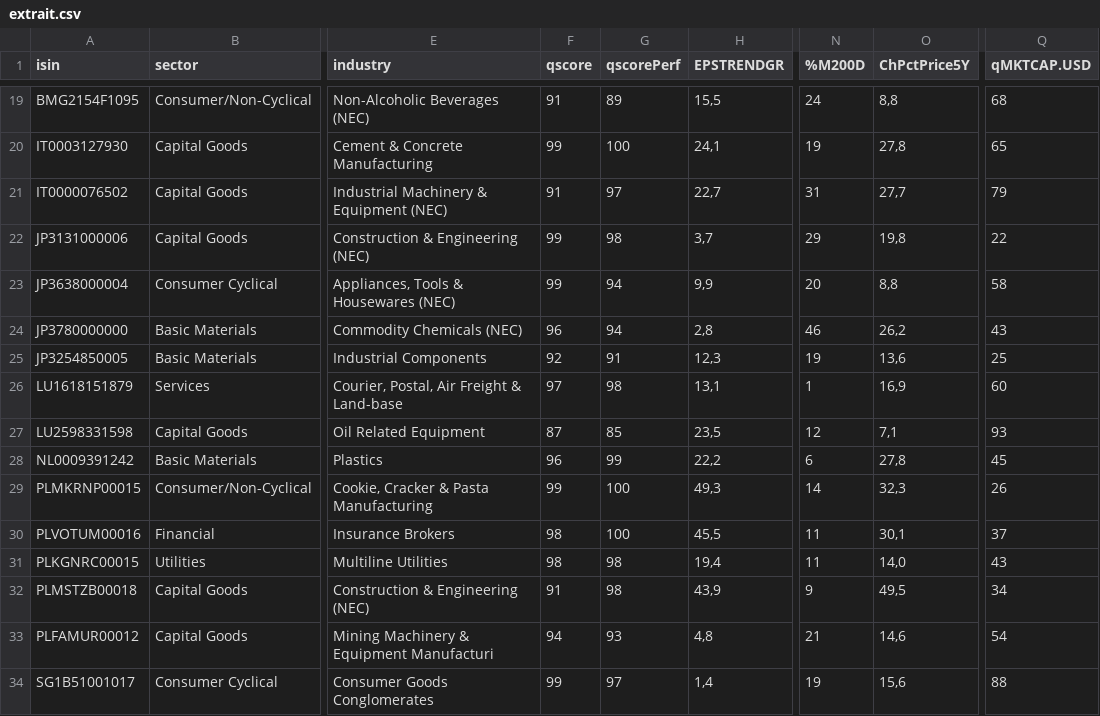
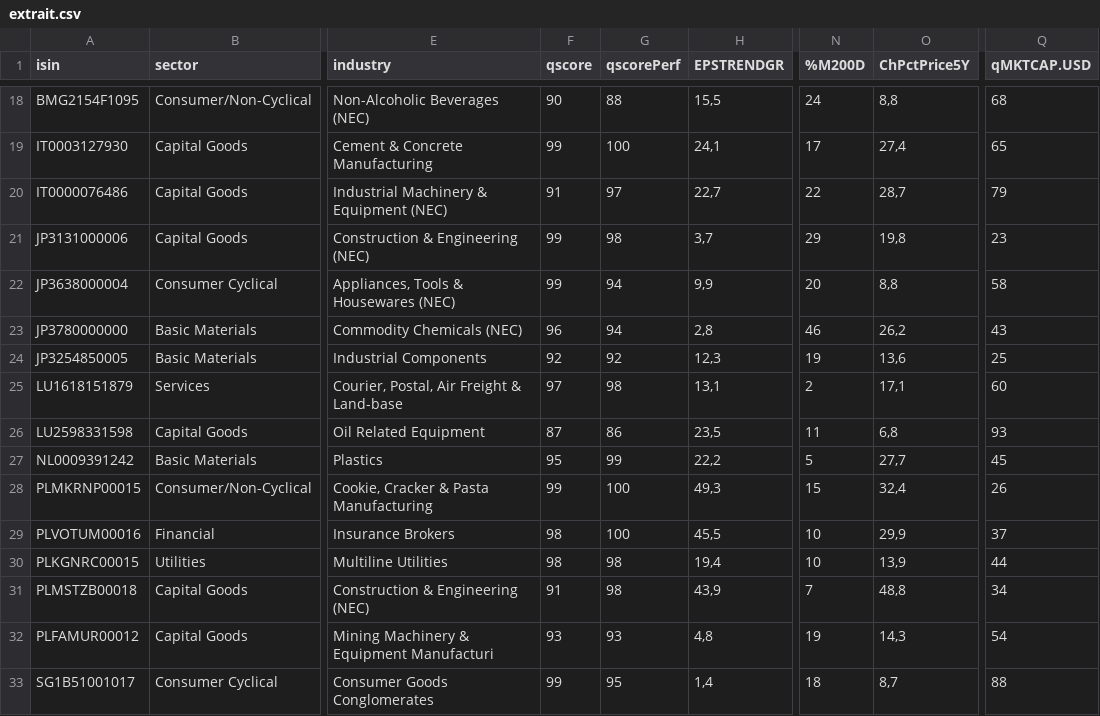
Before and after one commit to facoptere/screener, a CSV file: extrait.csv, drawn as a sheet; only a part is shown, gaps mark what is left out; addresses are those after the commit; the diff covers the shown part only; the diff names each change by its address in the sheet, - before the commit and + after, or states it on an @@ line.

```diff
--- a/extrait.csv
+++ b/extrait.csv
-F18 (qscore): 91
+F18 (qscore): 90
-G18 (qscorePerf): 89
+G18 (qscorePerf): 88
-N19 (%M200D): 19
+N19 (%M200D): 17
-O19 (ChPctPrice5Y): 27,8
+O19 (ChPctPrice5Y): 27,4
-A20 (isin): IT0000076502
+A20 (isin): IT0000076486
-N20 (%M200D): 31
+N20 (%M200D): 22
-O20 (ChPctPrice5Y): 27,7
+O20 (ChPctPrice5Y): 28,7
-Q21 (qMKTCAP.USD): 22
+Q21 (qMKTCAP.USD): 23
-G24 (qscorePerf): 91
+G24 (qscorePerf): 92
-N25 (%M200D): 1
+N25 (%M200D): 2
-O25 (ChPctPrice5Y): 16,9
+O25 (ChPctPrice5Y): 17,1
-G26 (qscorePerf): 85
+G26 (qscorePerf): 86
-N26 (%M200D): 12
+N26 (%M200D): 11
-O26 (ChPctPrice5Y): 7,1
+O26 (ChPctPrice5Y): 6,8
-F27 (qscore): 96
+F27 (qscore): 95
-N27 (%M200D): 6
+N27 (%M200D): 5
-O27 (ChPctPrice5Y): 27,8
+O27 (ChPctPrice5Y): 27,7
-N28 (%M200D): 14
+N28 (%M200D): 15
-O28 (ChPctPrice5Y): 32,3
+O28 (ChPctPrice5Y): 32,4
-N29:N30 (%M200D): 11
+N29:N30 (%M200D): 10
-O29 (ChPctPrice5Y): 30,1
+O29 (ChPctPrice5Y): 29,9
-O30 (ChPctPrice5Y): 14,0
+O30 (ChPctPrice5Y): 13,9
-Q30 (qMKTCAP.USD): 43
+Q30 (qMKTCAP.USD): 44
-N31 (%M200D): 9
+N31 (%M200D): 7
-O31 (ChPctPrice5Y): 49,5
+O31 (ChPctPrice5Y): 48,8
-F32 (qscore): 94
+F32 (qscore): 93
-N32 (%M200D): 21
+N32 (%M200D): 19
-O32 (ChPctPrice5Y): 14,6
+O32 (ChPctPrice5Y): 14,3
-G33 (qscorePerf): 97
+G33 (qscorePerf): 95
-N33 (%M200D): 19
+N33 (%M200D): 18
-O33 (ChPctPrice5Y): 15,6
+O33 (ChPctPrice5Y): 8,7
```
Also changed, not shown: 1 added row, 2 removed rows and 56 edited cells elsewhere in this file.
